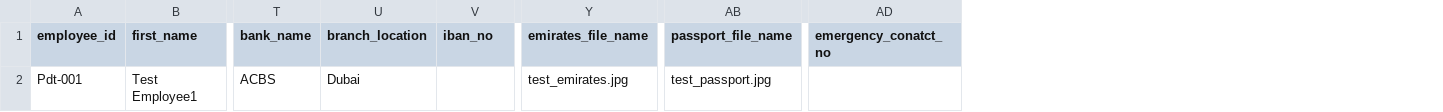
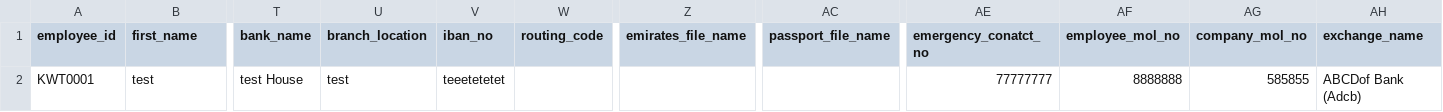
Before and after one commit to Ashiq-pdt/HRMS_pdt, a CSV file: project/static/sample/employee_template.csv, drawn as a sheet; only a part is shown, gaps mark what is left out; removed rows and columns are numbered as before the commit, all else as after; rows hold the shown columns only; the diff names each change by its address in the sheet, - before the commit and + after, or states it on an @@ line.

Commit message:
Hrms Add muiltiple acces  project for HRMS

```diff
--- a/project/static/sample/employee_template.csv
+++ b/project/static/sample/employee_template.csv
+column W (routing_code), empty
+column AF (employee_mol_no), empty
+column AG (company_mol_no), empty
+column AH (exchange_name), empty
-row 2: Pdt-001 | Test Employee1 | ACBS | Dubai |  | test_emirates.jpg | test_passport.jpg
+row 2: KWT0001 | test | test House | test | teeetetetet |  |  |  | 77777777 | 8888888 | 585855 | ABCDof Bank (Adcb)
```
Also changed, not shown: 53 other files.
